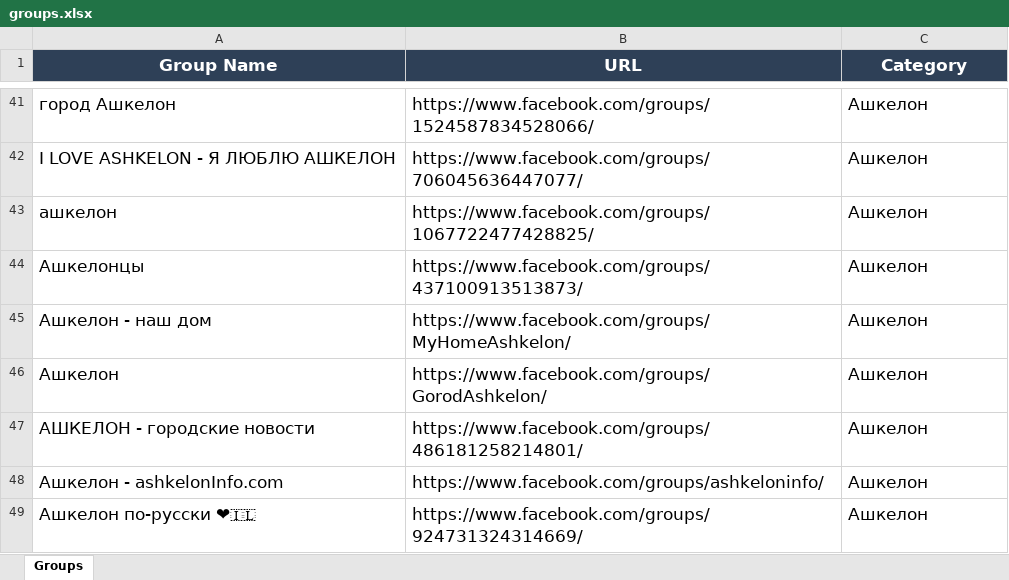
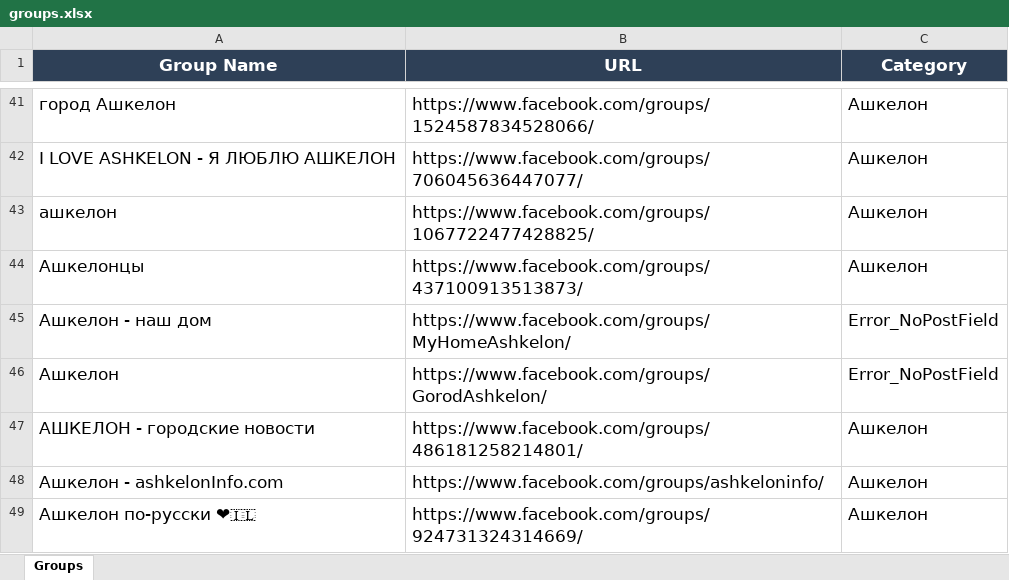
Before and after one commit to pashawein/Test_Facebook, an Excel workbook: Page_Liberman/groups.xlsx, sheet Groups, drawn as a sheet; only a part is shown, gaps mark what is left out; values as stored, in another font and other column widths than the file's, no borders; the diff covers the shown part only; the diff names each change by its address in the sheet, - before the commit and + after, or states it on an @@ line.

```diff
--- a/Page_Liberman/groups.xlsx (sheet Groups)
+++ b/Page_Liberman/groups.xlsx (sheet Groups)
-C45:C46 (Category): Ашкелон
+C45:C46 (Category): Error_NoPostField
```
Also changed, not shown: 4 edited cells elsewhere in this sheet.
